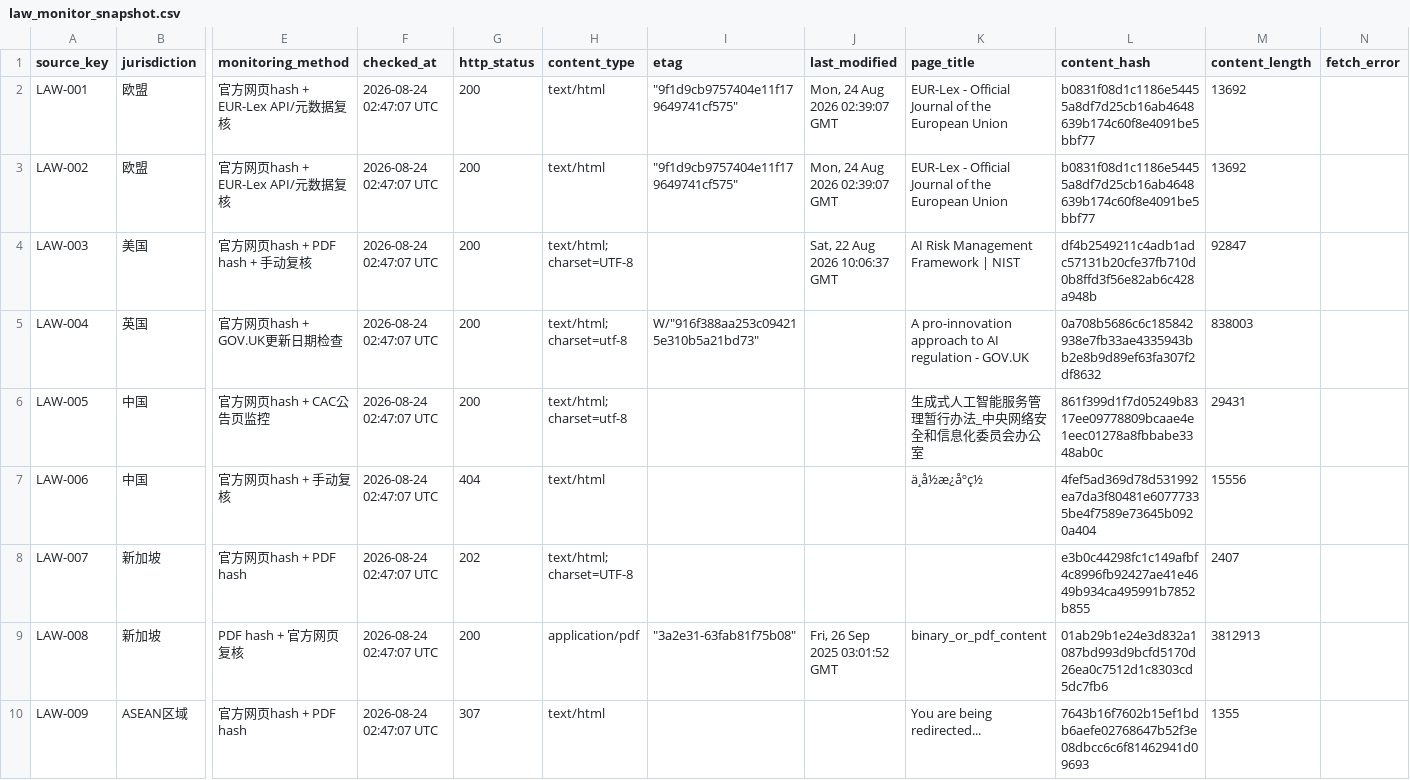
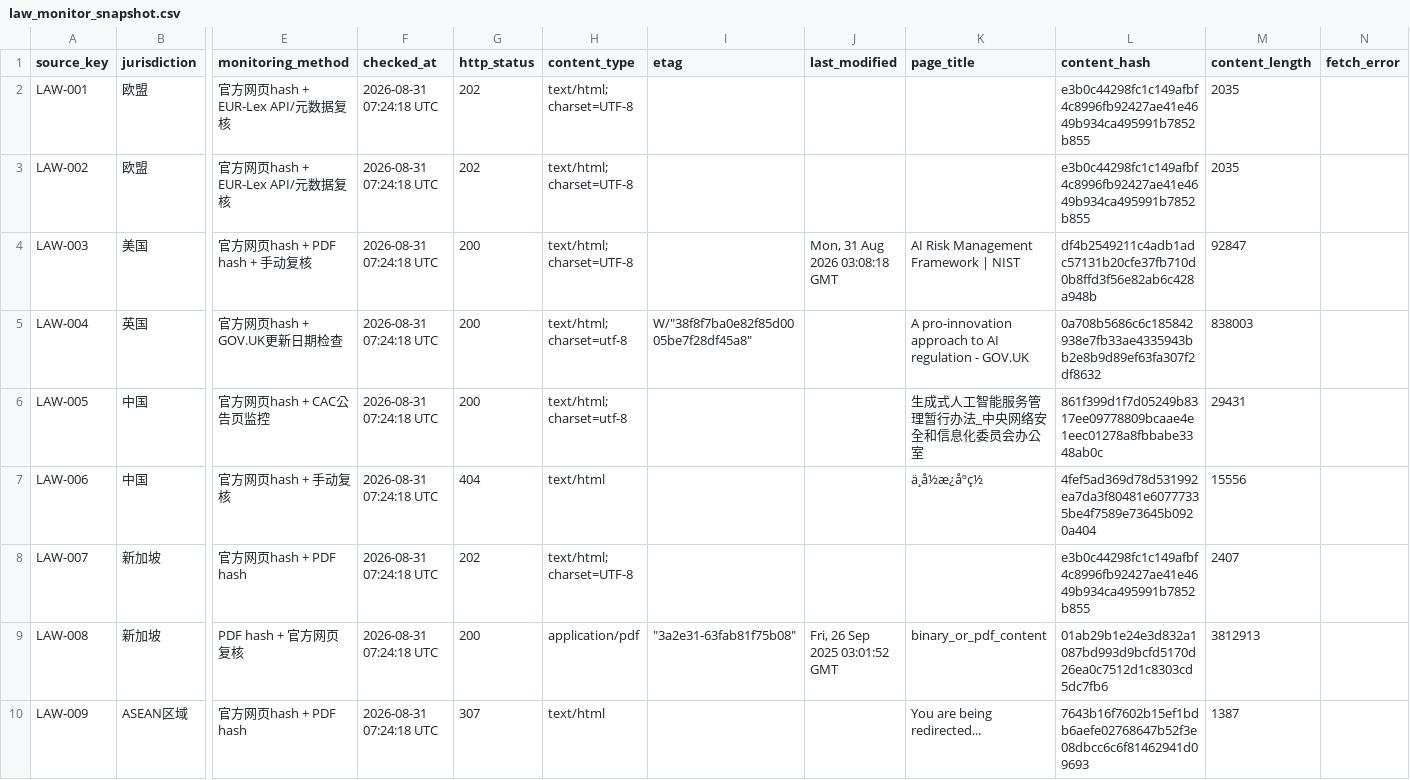
Before and after one commit to MRJJ1023/ai-oversea-compliance-assistant, a CSV file: data/law_monitor_snapshot.csv, drawn as a sheet; only a part is shown, gaps mark what is left out; the diff covers the shown part only; the diff names each change by its address in the sheet, - before the commit and + after, or states it on an @@ line.

```diff
--- a/data/law_monitor_snapshot.csv
+++ b/data/law_monitor_snapshot.csv
-F2:F10 (checked_at): 2026-08-24 02:47:07 UTC
+F2:F10 (checked_at): 2026-08-31 07:24:18 UTC
-G2:G3 (http_status): 200
+G2:G3 (http_status): 202
-H2:H3 (content_type): text/html
+H2:H3 (content_type): text/html; charset=UTF-8
-I2:I3 (etag): "9f1d9cb9757404e11f179649741cf575"
+I2:I3 (etag): (empty)
-J2:J3 (last_modified): Mon, 24 Aug 2026 02:39:07 GMT
+J2:J3 (last_modified): (empty)
-K2:K3 (page_title): EUR-Lex - Official Journal of the European Union
+K2:K3 (page_title): (empty)
-L2:L3 (content_hash): b0831f08d1c1186e54455a8df7d25cb16ab4648639b174c60f8e4091be5bbf77
+L2:L3 (content_hash): e3b0c44298fc1c149afbf4c8996fb92427ae41e4649b934ca495991b7852b855
-M2:M3 (content_length): 13692
+M2:M3 (content_length): 2035
-J4 (last_modified): Sat, 22 Aug 2026 10:06:37 GMT
+J4 (last_modified): Mon, 31 Aug 2026 03:08:18 GMT
-I5 (etag): W/"916f388aa253c094215e310b5a21bd73"
+I5 (etag): W/"38f8f7ba0e82f85d0005be7f28df45a8"
-M10 (content_length): 1355
+M10 (content_length): 1387
```
Also changed, not shown: 25 edited cells elsewhere in this file, data/law_update_log.csv.
